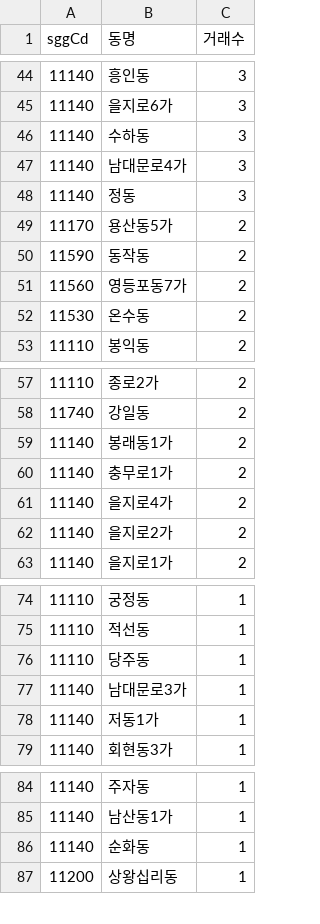
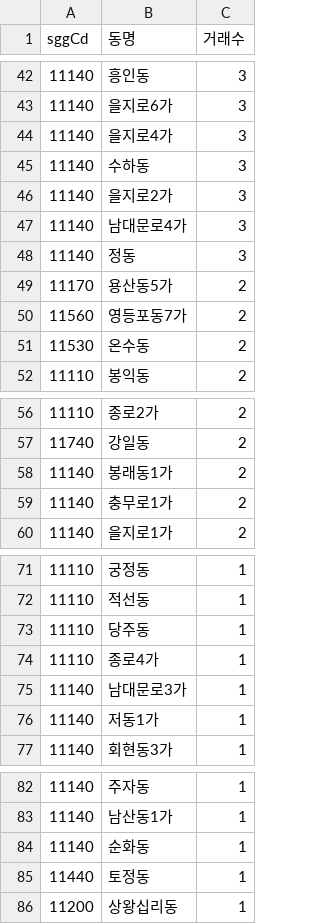
Before and after one commit to jcrkorea11-cyber/rtms-data, a CSV file: data/bldg_unmapped_dongs.csv, drawn as a sheet; only a part is shown, gaps mark what is left out; the diff covers the shown part only.

```diff
--- a/data/bldg_unmapped_dongs.csv
+++ b/data/bldg_unmapped_dongs.csv
@@ -45,3 +43,5 @@
 11140,을지로6가,3
+11140,을지로4가,3
 11140,수하동,3
+11140,을지로2가,3
 11140,남대문로4가,3
@@ -49,3 +49,2 @@
 11170,용산동5가,2
-11590,동작동,2
 11560,영등포동7가,2
@@ -60,4 +59,2 @@
 11140,충무로1가,2
-11140,을지로4가,2
-11140,을지로2가,2
 11140,을지로1가,2
@@ -76,2 +73,3 @@
 11110,당주동,1
+11110,종로4가,1
 11140,남대문로3가,1
@@ -86,2 +84,3 @@
 11140,순화동,1
+11440,토정동,1
 11200,상왕십리동,1
```
Also changed, not shown: 11 added rows, 13 removed rows and 5 edited cells elsewhere in this file, 6 other files.
